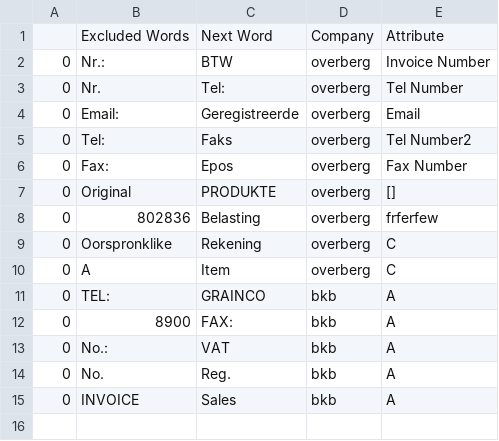
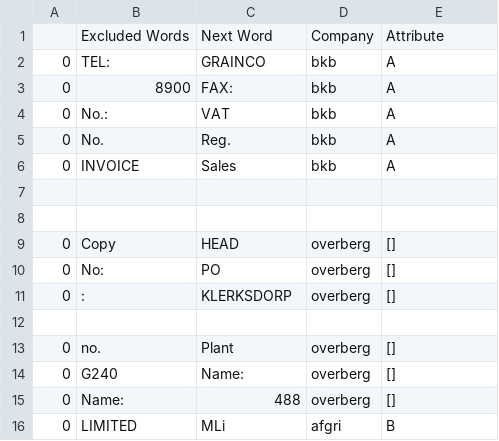
Before and after one commit to Sbusiso-Phakathi/freshocr, a CSV file: sasa.csv, drawn as a sheet; removed rows and columns are numbered as before the commit, all else as after; the diff names each change by its address in the sheet, - before the commit and + after, or states it on an @@ line.

```diff
--- a/sasa.csv
+++ b/sasa.csv
-row 2: 0 | Nr.: | BTW | overberg | Invoice Number
-row 3: 0 | Nr. | Tel: | overberg | Tel Number
-row 4: 0 | Email: | Geregistreerde | overberg | Email
-row 5: 0 | Tel: | Faks | overberg | Tel Number2
-row 6: 0 | Fax: | Epos | overberg | Fax Number
-row 7: 0 | Original | PRODUKTE | overberg | []
-row 8: 0 | 802836 | Belasting | overberg | frferfew
-row 9: 0 | Oorspronklike | Rekening | overberg | C
-row 10: 0 | A | Item | overberg | C
+row 7: (empty)
+row 8: (empty)
+row 9: 0 | Copy | HEAD | overberg | []
+row 10: 0 | No: | PO | overberg | []
+row 11: 0 | : | KLERKSDORP | overberg | []
+row 12: (empty)
+row 13: 0 | no. | Plant | overberg | []
+row 14: 0 | G240 | Name: | overberg | []
+row 15: 0 | Name: | 488 | overberg | []
+row 16: 0 | LIMITED | MLi | afgri | B
```
Also changed, not shown: 1 other file.
